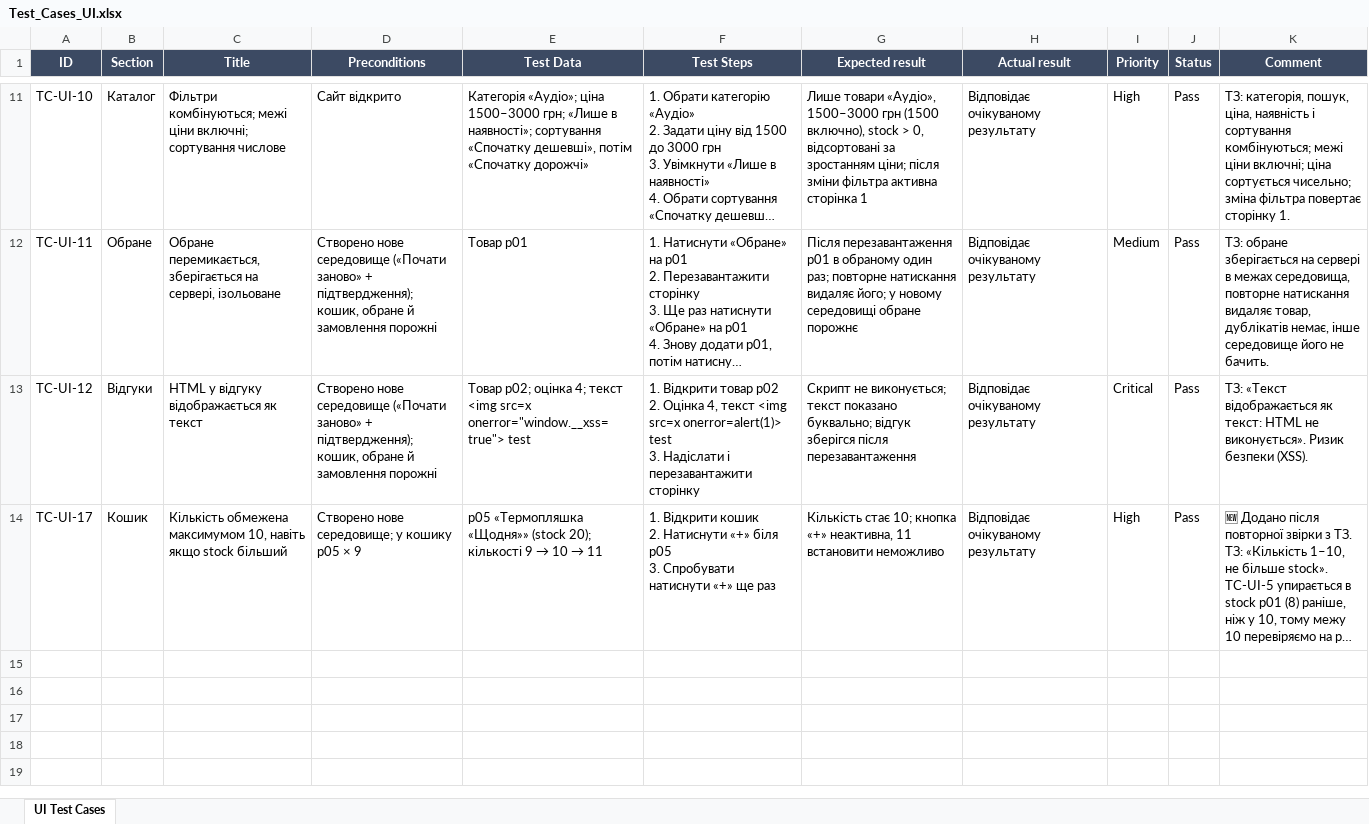
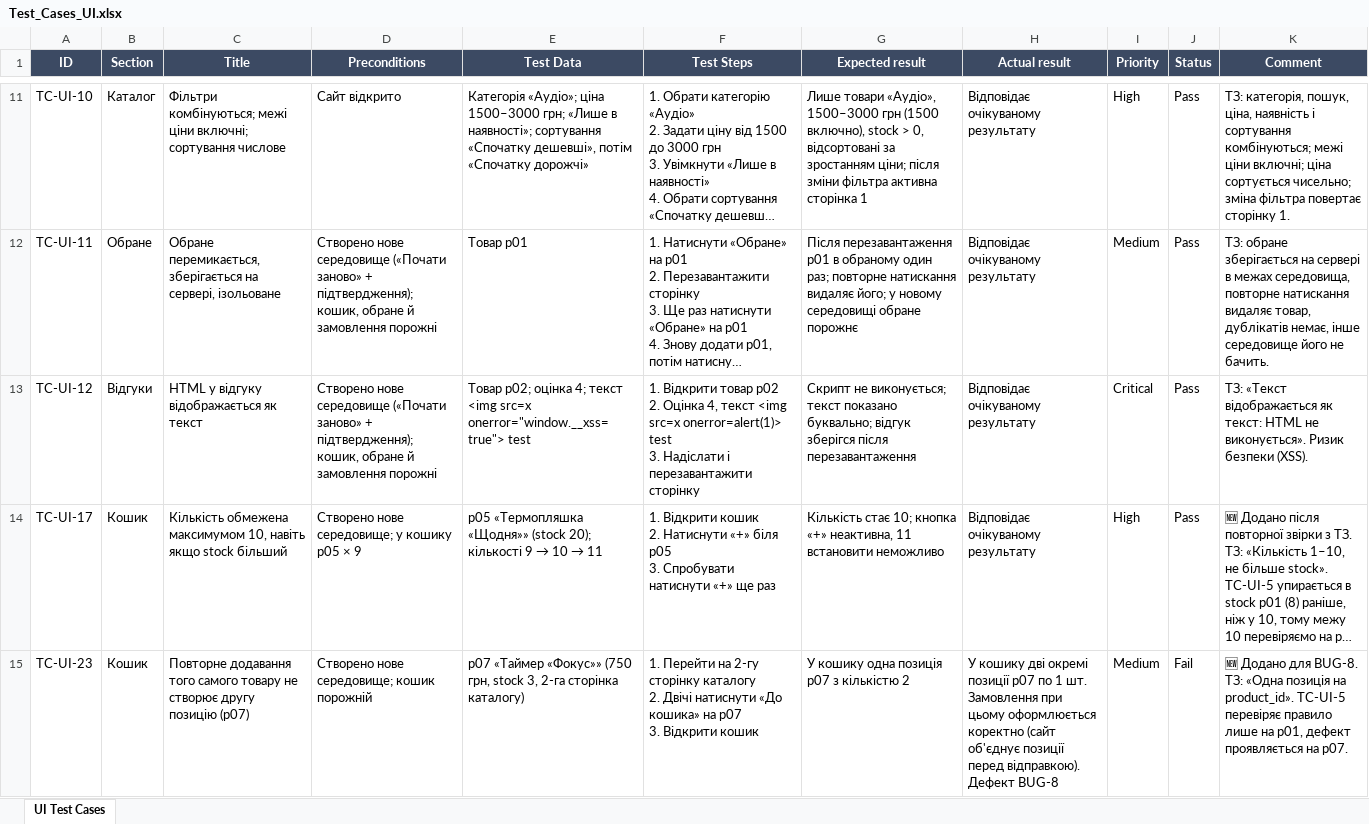
Before and after one commit to AndriyGvozd/test-me_cypress-js, an Excel workbook: docs/Test_Cases_UI.xlsx, sheet UI Test Cases, drawn as a sheet; only a part is shown, gaps mark what is left out; long unchanged cells end in …; values as stored, in another font and other column widths than the file's, no borders; ↵ is a line break in a cell; the diff names each change by its address in the sheet, - before the commit and + after, or states it on an @@ line.

Commit message:
Add network error tests (TC-UI-18…22) and BUG-8 duplicate cart line

```diff
--- a/docs/Test_Cases_UI.xlsx (sheet UI Test Cases)
+++ b/docs/Test_Cases_UI.xlsx (sheet UI Test Cases)
+row 15: TC-UI-23 | Кошик | Повторне додавання того самого товару не створює другу позицію (p07) | Створено нове середовище; кошик порожній | p07 «Таймер «Фокус»» (750 грн, stock 3, 2-га сторінка каталогу) | 1. Перейти на 2-гу сторінку каталогу ↵ 2. Двічі натиснути «До кошика» на p07 ↵ 3. Відкрити кошик | У кошику одна позиція p07 з кількістю 2 | У кошику дві окремі позиції p07 по 1 шт. Замовлення при цьому оформлюється коректно (сайт об'єднує позиції перед відправкою). Дефект BUG-8 | Medium | Fail | 🆕 Додано для BUG-8. ТЗ: «Одна позиція на product_id». TC-UI-5 перевіряє правило лише на p01, дефект проявляється на p07.
```
Also changed, not shown: 10 other files.
